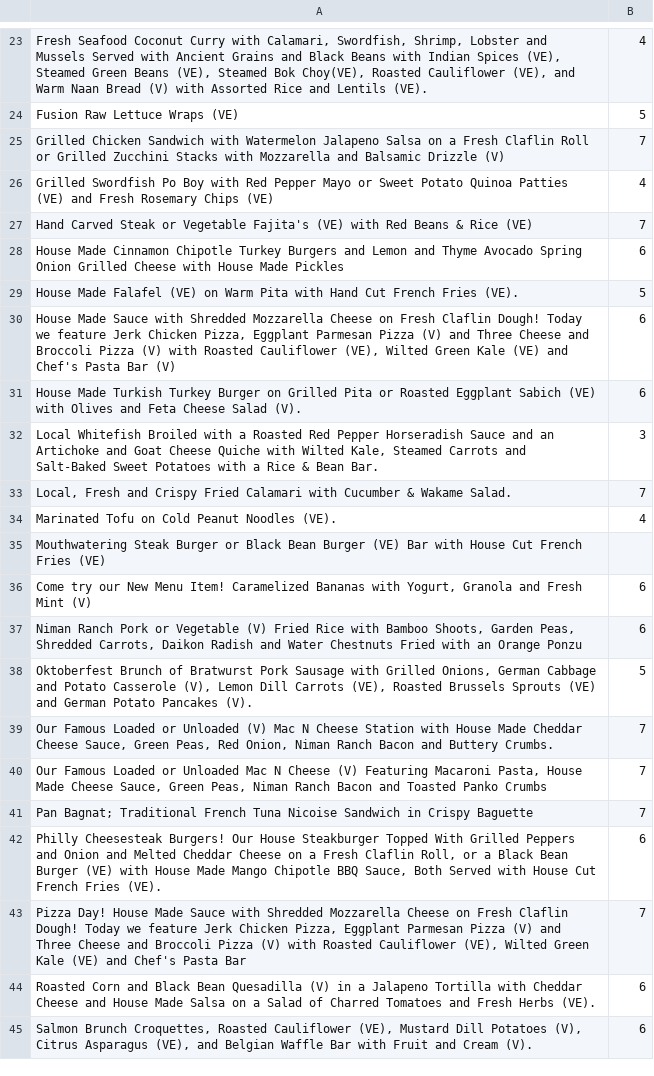
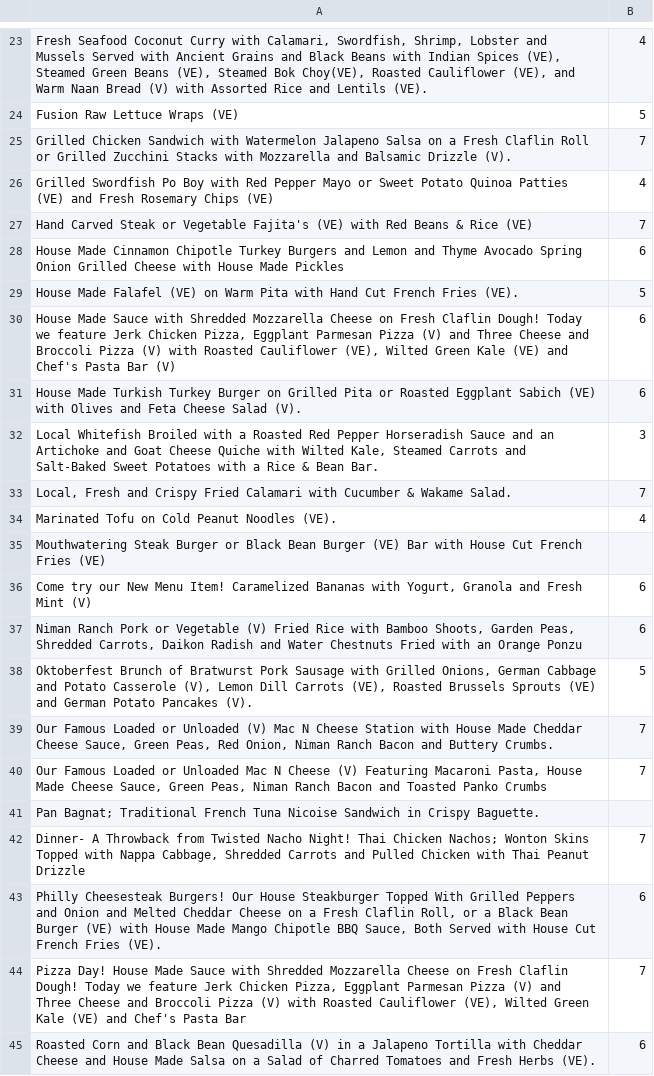
Before and after one commit to emmalurie/230Project, a TSV file: data/Bates_Data.tsv, drawn as a sheet; only a part is shown, gaps mark what is left out; the shorter side is filled out with more unchanged rows.

```diff
--- a/data/Bates_Data.tsv
+++ b/data/Bates_Data.tsv
@@ -24,3 +24,3 @@ Fresh Seafood Coconut Curry with Calamari, Swordfish, Shrimp, Lobster and Mussel
 Fusion Raw Lettuce Wraps (VE)	5
-Grilled Chicken Sandwich with Watermelon Jalapeno Salsa on a Fresh Claflin Roll or Grilled Zucchini Stacks with Mozzarella and Balsamic Drizzle (V)	7
+Grilled Chicken Sandwich with Watermelon Jalapeno Salsa on a Fresh Claflin Roll or Grilled Zucchini Stacks with Mozzarella and Balsamic Drizzle (V).	7
 Grilled Swordfish Po Boy with Red Pepper Mayo or Sweet Potato Quinoa Patties (VE) and Fresh Rosemary Chips (VE)	4
@@ -40,3 +40,4 @@ Our Famous Loaded or Unloaded (V) Mac N Cheese Station with House Made Cheddar C
 Our Famous Loaded or Unloaded Mac N Cheese (V) Featuring Macaroni Pasta, House Made Cheese Sauce, Green Peas, Niman Ranch Bacon and Toasted Panko Crumbs	7
-Pan Bagnat; Traditional French Tuna Nicoise Sandwich in Crispy Baguette	7
+Pan Bagnat; Traditional French Tuna Nicoise Sandwich in Crispy Baguette.
+Dinner- A Throwback from Twisted Nacho Night! Thai Chicken Nachos; Wonton Skins Topped with Nappa Cabbage, Shredded Carrots and Pulled Chicken with Thai Peanut Drizzle	7
 Philly Cheesesteak Burgers! Our House Steakburger Topped With Grilled Peppers and Onion and Melted Cheddar Cheese on a Fresh Claflin Roll, or a Black Bean Burger (VE) with House Made Mango Chipotle BBQ Sauce, Both Served with House Cut French Fries (VE).	6
```
Also changed, not shown: data/Lulu_Data.tsv, data/Pomeroy_Data.tsv, 16 other files.
